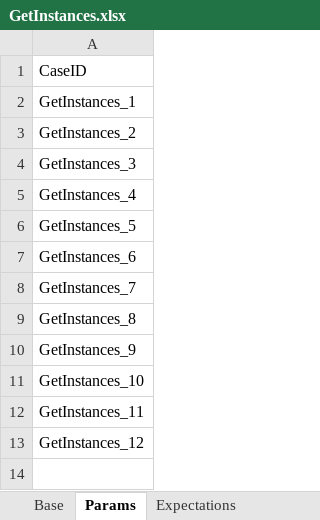
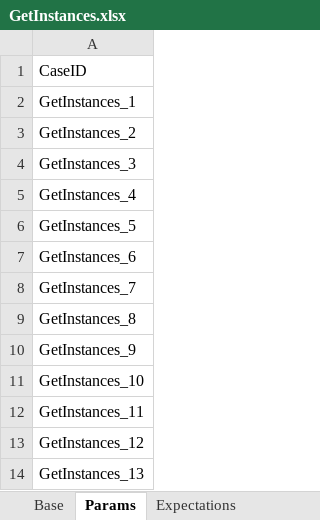
Before and after one commit to GuchenLanyue/QiFeiApi, an Excel workbook: sources/case/GetInstances.xlsx, sheet Params, drawn as a sheet; values as stored, in another font and other column widths than the file's, no borders; the diff names each change by its address in the sheet, - before the commit and + after, or states it on an @@ line.

```diff
--- a/sources/case/GetInstances.xlsx (sheet Params)
+++ b/sources/case/GetInstances.xlsx (sheet Params)
+row 14: GetInstances_13
```
Also changed, not shown: sheet Expectations, sources/case/ApprovalTypes.xlsx, sources/case/ResignRequest.xlsx, 5 other files.
